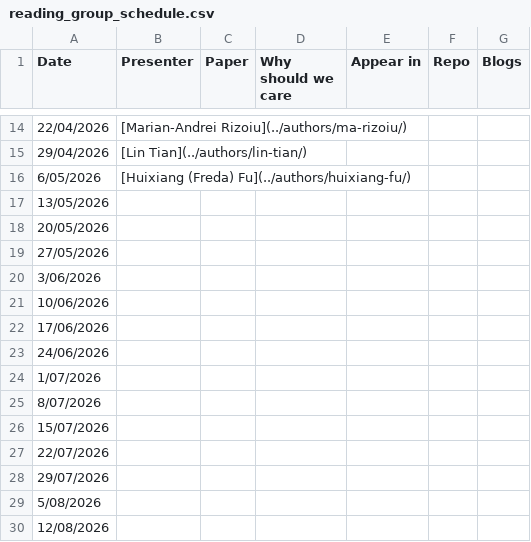
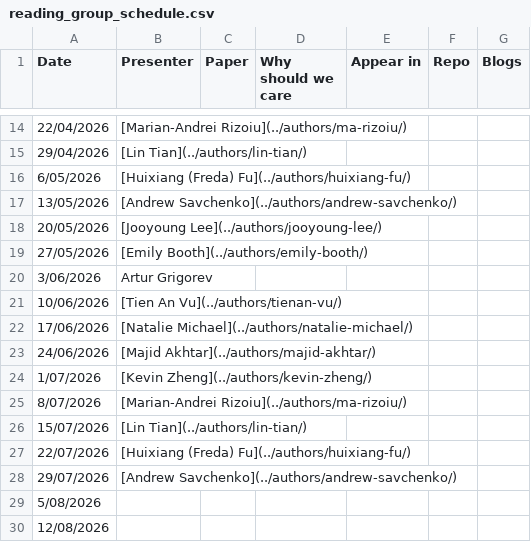
Before and after one commit to behavioral-ds/behavioral-ds.github.io, a CSV file: assets/reading/reading_group_schedule.csv, drawn as a sheet; only a part is shown, gaps mark what is left out.

Commit message:
Fill next-quarter reading group presenter rotation

```diff
--- a/assets/reading/reading_group_schedule.csv
+++ b/assets/reading/reading_group_schedule.csv
@@ -16,14 +16,14 @@ Date,Presenter,Paper,Why should we care,Appear in,Repo,Blogs
 6/05/2026,[Huixiang (Freda) Fu](../authors/huixiang-fu/),,,,,
-13/05/2026,,,,,,
-20/05/2026,,,,,,
-27/05/2026,,,,,,
-3/06/2026,,,,,,
-10/06/2026,,,,,,
-17/06/2026,,,,,,
-24/06/2026,,,,,,
-1/07/2026,,,,,,
-8/07/2026,,,,,,
-15/07/2026,,,,,,
-22/07/2026,,,,,,
-29/07/2026,,,,,,
+13/05/2026,[Andrew Savchenko](../authors/andrew-savchenko/),,,,,
+20/05/2026,[Jooyoung Lee](../authors/jooyoung-lee/),,,,,
+27/05/2026,[Emily Booth](../authors/emily-booth/),,,,,
+3/06/2026,Artur Grigorev,,,,,
+10/06/2026,[Tien An Vu](../authors/tienan-vu/),,,,,
+17/06/2026,[Natalie Michael](../authors/natalie-michael/),,,,,
+24/06/2026,[Majid Akhtar](../authors/majid-akhtar/),,,,,
+1/07/2026,[Kevin Zheng](../authors/kevin-zheng/),,,,,
+8/07/2026,[Marian-Andrei Rizoiu](../authors/ma-rizoiu/),,,,,
+15/07/2026,[Lin Tian](../authors/lin-tian/),,,,,
+22/07/2026,[Huixiang (Freda) Fu](../authors/huixiang-fu/),,,,,
+29/07/2026,[Andrew Savchenko](../authors/andrew-savchenko/),,,,,
 5/08/2026,,,,,,
```
